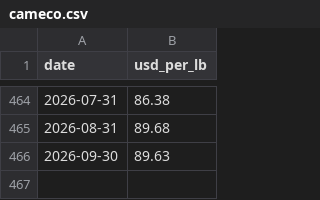
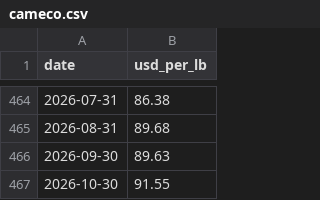
Before and after one commit to lobstom/gold-data, a CSV file: scripts/cameco.csv, drawn as a sheet; only a part is shown, gaps mark what is left out.

Commit message:
Weekly data snapshot

```diff
--- a/scripts/cameco.csv
+++ b/scripts/cameco.csv
@@ -466 +466,2 @@ date,usd_per_lb
 2026-09-30,89.63
+2026-10-30,91.55
```
Also changed, not shown: 7 other files.
